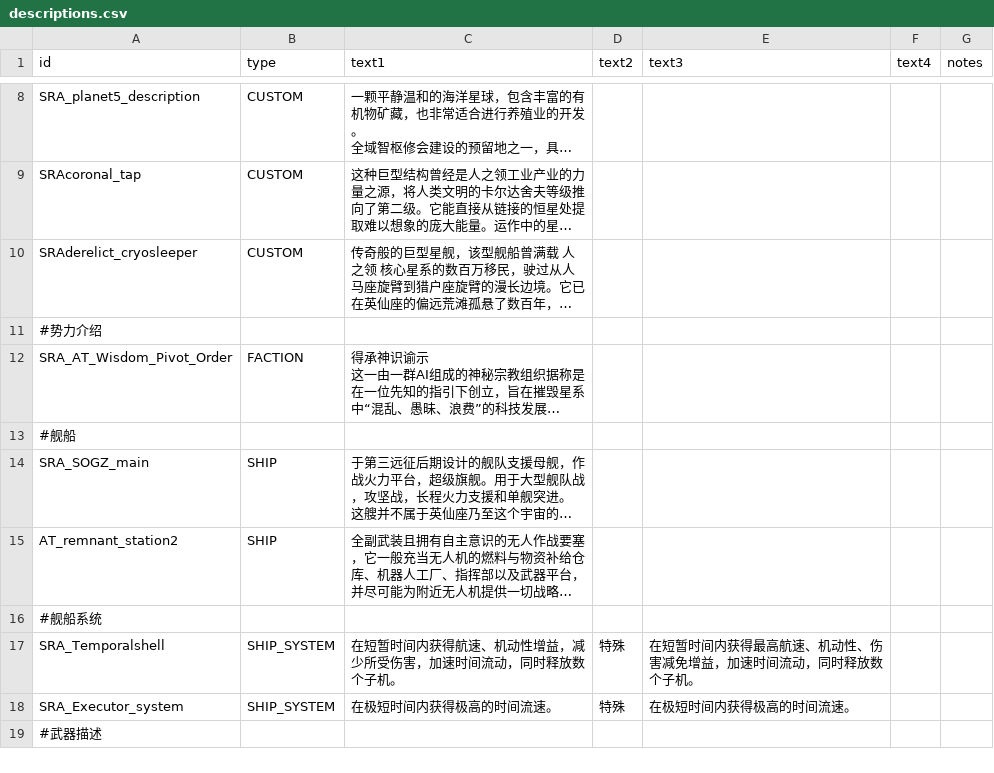
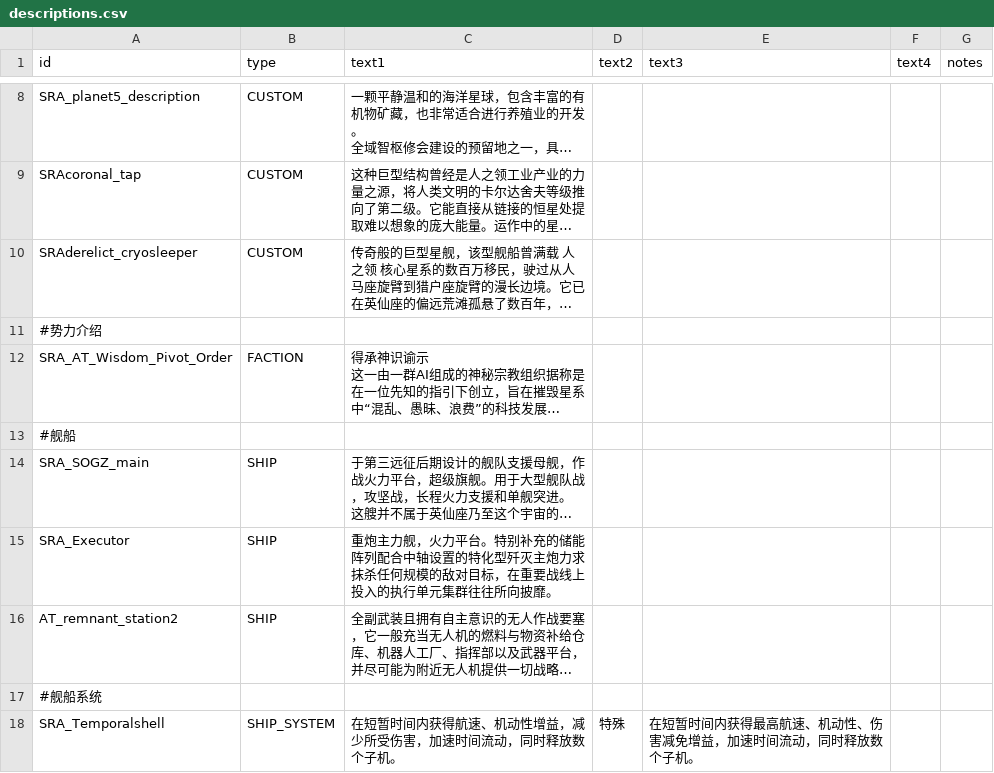
Before and after one commit to isd-1/SRAMod, a CSV file: data/strings/descriptions.csv, drawn as a sheet; only a part is shown, gaps mark what is left out; the shorter side is filled out with more unchanged rows; long unchanged cells end in …; the diff names each change by its address in the sheet, - before the commit and + after, or states it on an @@ line.

```diff
--- a/data/strings/descriptions.csv
+++ b/data/strings/descriptions.csv
+row 15: SRA_Executor | SHIP | 重炮主力舰，火力平台。特别补充的储能阵列配合中轴设置的特化型歼灭主炮力求抹杀任何规模的敌对目标，在重要战线上投入的执行单元集群往往所向披靡。
```
Also changed, not shown: data/hulls/ship_data.csv, 4 other files.
